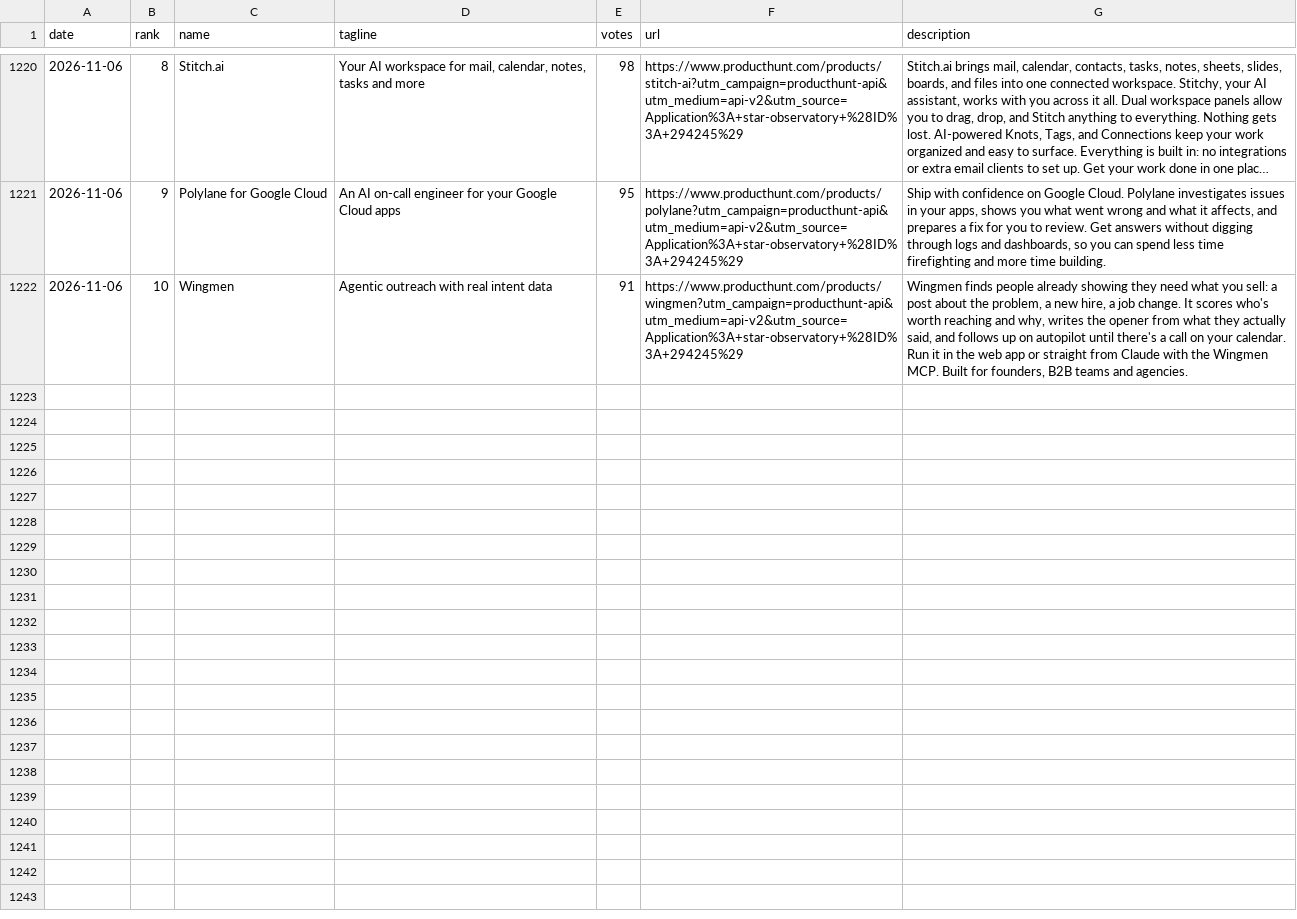
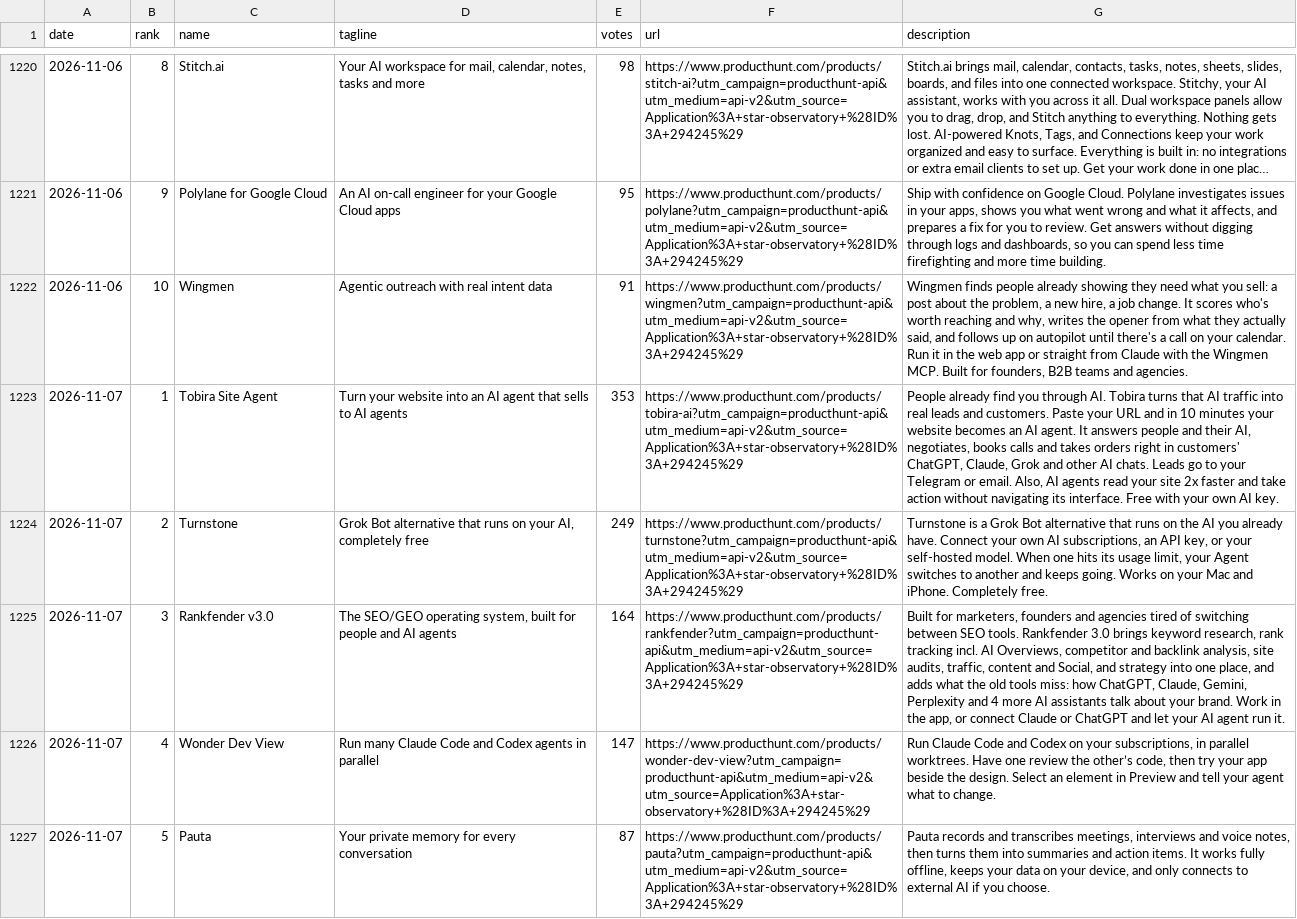
Before and after one commit to FunnymeowwooV0/star-observatory, a CSV file: data/ph_daily.csv, drawn as a sheet; only a part is shown, gaps mark what is left out; long unchanged cells end in …; the diff covers the shown part only; the diff names each change by its address in the sheet, - before the commit and + after, or states it on an @@ line.

```diff
--- a/data/ph_daily.csv
+++ b/data/ph_daily.csv
+row 1223: 2026-11-07 | 1 | Tobira Site Agent | Turn your website into an AI agent that sells to AI agents | 353 | https://www.producthunt.com/products/tobira-ai?utm_campaign=producthunt-api&utm_medium=api-v2&utm_source=Application%3A+star-observatory+%28ID%3A+294245%29 | People already find you through AI. Tobira turns that AI traffic into real leads and customers. Paste your URL and in 10 minutes your website becomes an AI agent. It answers people and their AI, negotiates, books calls and takes orders right in customers' ChatGPT, Claude, Grok and other AI chats. Leads go to your Telegram or email. Also, AI agents read your site 2x faster and take action without navigating its interface. Free with your own AI key.
+row 1224: 2026-11-07 | 2 | Turnstone | Grok Bot alternative that runs on your AI, completely free | 249 | https://www.producthunt.com/products/turnstone?utm_campaign=producthunt-api&utm_medium=api-v2&utm_source=Application%3A+star-observatory+%28ID%3A+294245%29 | Turnstone is a Grok Bot alternative that runs on the AI you already have. Connect your own AI subscriptions, an API key, or your self-hosted model. When one hits its usage limit, your Agent switches to another and keeps going. Works on your Mac and iPhone. Completely free.
+row 1225: 2026-11-07 | 3 | Rankfender v3.0 | The SEO/GEO operating system, built for people and AI agents | 164 | https://www.producthunt.com/products/rankfender?utm_campaign=producthunt-api&utm_medium=api-v2&utm_source=Application%3A+star-observatory+%28ID%3A+294245%29 | Built for marketers, founders and agencies tired of switching between SEO tools. Rankfender 3.0 brings keyword research, rank tracking incl. AI Overviews, competitor and backlink analysis, site audits, traffic, content and Social, and strategy into one place, and adds what the old tools miss: how ChatGPT, Claude, Gemini, Perplexity and 4 more AI assistants talk about your brand. Work in the app, or connect Claude or ChatGPT and let your AI agent run it.
+row 1226: 2026-11-07 | 4 | Wonder Dev View | Run many Claude Code and Codex agents in parallel | 147 | https://www.producthunt.com/products/wonder-dev-view?utm_campaign=producthunt-api&utm_medium=api-v2&utm_source=Application%3A+star-observatory+%28ID%3A+294245%29 | Run Claude Code and Codex on your subscriptions, in parallel worktrees. Have one review the other’s code, then try your app beside the design. Select an element in Preview and tell your agent what to change.
+row 1227: 2026-11-07 | 5 | Pauta | Your private memory for every conversation | 87 | https://www.producthunt.com/products/pauta?utm_campaign=producthunt-api&utm_medium=api-v2&utm_source=Application%3A+star-observatory+%28ID%3A+294245%29 | Pauta records and transcribes meetings, interviews and voice notes, then turns them into summaries and action items. It works fully offline, keeps your data on your device, and only connects to external AI if you choose.
```
Also changed, not shown: 5 added rows elsewhere in this file, data/github_daily.csv, data/hf_trending.csv, 7 other files.
